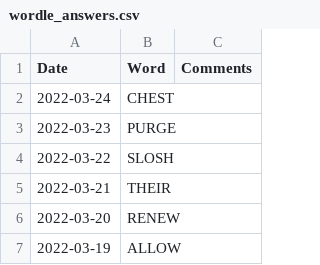
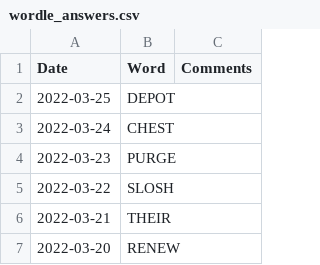
Before and after one commit to mdahlman/wordle, a CSV file: docs/_data/wordle_answers.csv, drawn as a sheet; only a part is shown; the shorter side is filled out with more unchanged rows.

Commit message:
answers through 2022-03-25

```diff
--- a/docs/_data/wordle_answers.csv
+++ b/docs/_data/wordle_answers.csv
@@ -1,2 +1,3 @@
 Date,Word,Comments
+2022-03-25,DEPOT,
 2022-03-24,CHEST,
```
